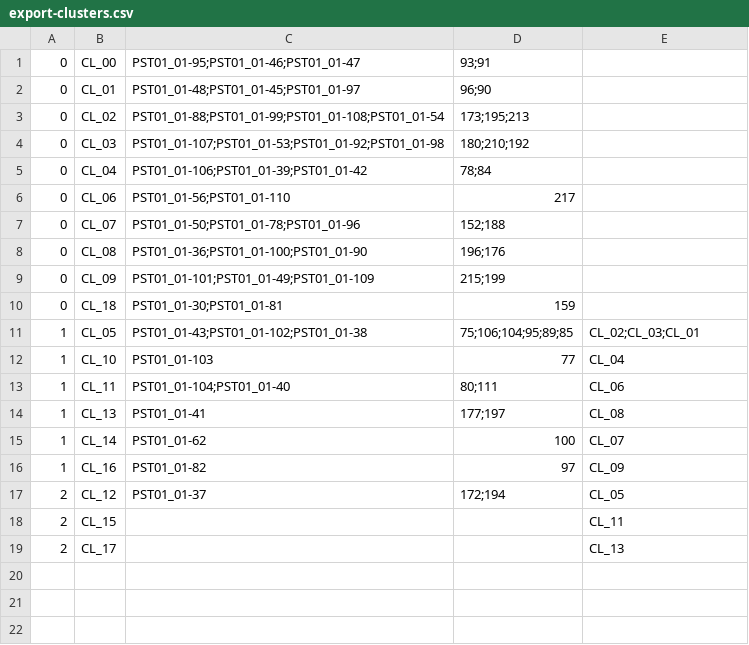
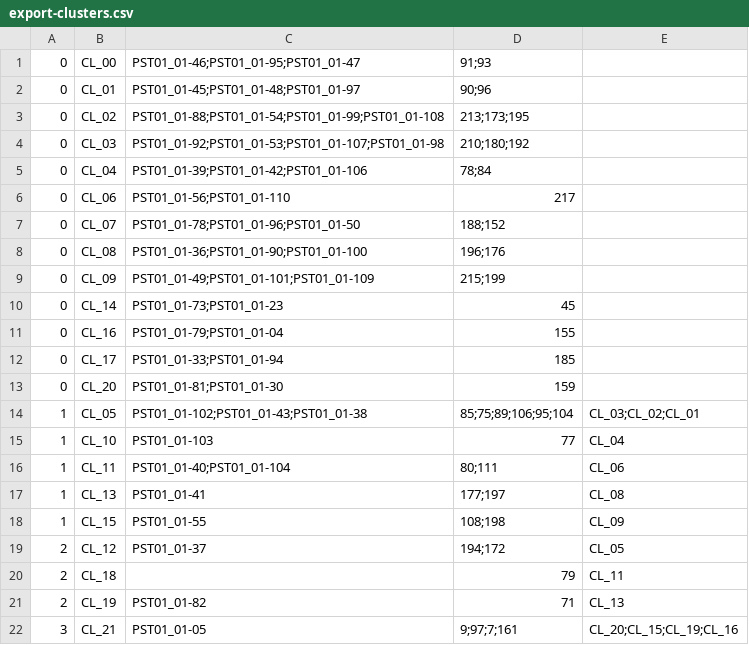
Before and after one commit to ArdooTala/Recon_Clustering, a CSV file: exports/export-clusters.csv, drawn as a sheet; only a part is shown; the diff covers the shown part only.

```diff
--- a/exports/export-clusters.csv
+++ b/exports/export-clusters.csv
@@ -1,19 +1,22 @@
-0,CL_00,PST01_01-95;PST01_01-46;PST01_01-47,93;91,
-0,CL_01,PST01_01-48;PST01_01-45;PST01_01-97,96;90,
-0,CL_02,PST01_01-88;PST01_01-99;PST01_01-108;PST01_01-54,173;195;213,
-0,CL_03,PST01_01-107;PST01_01-53;PST01_01-92;PST01_01-98,180;210;192,
-0,CL_04,PST01_01-106;PST01_01-39;PST01_01-42,78;84,
+0,CL_00,PST01_01-46;PST01_01-95;PST01_01-47,91;93,
+0,CL_01,PST01_01-45;PST01_01-48;PST01_01-97,90;96,
+0,CL_02,PST01_01-88;PST01_01-54;PST01_01-99;PST01_01-108,213;173;195,
+0,CL_03,PST01_01-92;PST01_01-53;PST01_01-107;PST01_01-98,210;180;192,
+0,CL_04,PST01_01-39;PST01_01-42;PST01_01-106,78;84,
 0,CL_06,PST01_01-56;PST01_01-110,217,
-0,CL_07,PST01_01-50;PST01_01-78;PST01_01-96,152;188,
-0,CL_08,PST01_01-36;PST01_01-100;PST01_01-90,196;176,
-0,CL_09,PST01_01-101;PST01_01-49;PST01_01-109,215;199,
-0,CL_18,PST01_01-30;PST01_01-81,159,
-1,CL_05,PST01_01-43;PST01_01-102;PST01_01-38,75;106;104;95;89;85,CL_02;CL_03;CL_01
+0,CL_07,PST01_01-78;PST01_01-96;PST01_01-50,188;152,
+0,CL_08,PST01_01-36;PST01_01-90;PST01_01-100,196;176,
+0,CL_09,PST01_01-49;PST01_01-101;PST01_01-109,215;199,
+0,CL_14,PST01_01-73;PST01_01-23,45,
+0,CL_16,PST01_01-79;PST01_01-04,155,
+0,CL_17,PST01_01-33;PST01_01-94,185,
+0,CL_20,PST01_01-81;PST01_01-30,159,
+1,CL_05,PST01_01-102;PST01_01-43;PST01_01-38,85;75;89;106;95;104,CL_03;CL_02;CL_01
 1,CL_10,PST01_01-103,77,CL_04
-1,CL_11,PST01_01-104;PST01_01-40,80;111,CL_06
+1,CL_11,PST01_01-40;PST01_01-104,80;111,CL_06
 1,CL_13,PST01_01-41,177;197,CL_08
-1,CL_14,PST01_01-62,100,CL_07
-1,CL_16,PST01_01-82,97,CL_09
-2,CL_12,PST01_01-37,172;194,CL_05
-2,CL_15,,,CL_11
-2,CL_17,,,CL_13
+1,CL_15,PST01_01-55,108;198,CL_09
+2,CL_12,PST01_01-37,194;172,CL_05
+2,CL_18,,79,CL_11
+2,CL_19,PST01_01-82,71,CL_13
+3,CL_21,PST01_01-05,9;97;7;161,CL_20;CL_15;CL_19;CL_16
```
Also changed, not shown: 1 added row elsewhere in this file, exports/export-components.csv, 7 other files.
